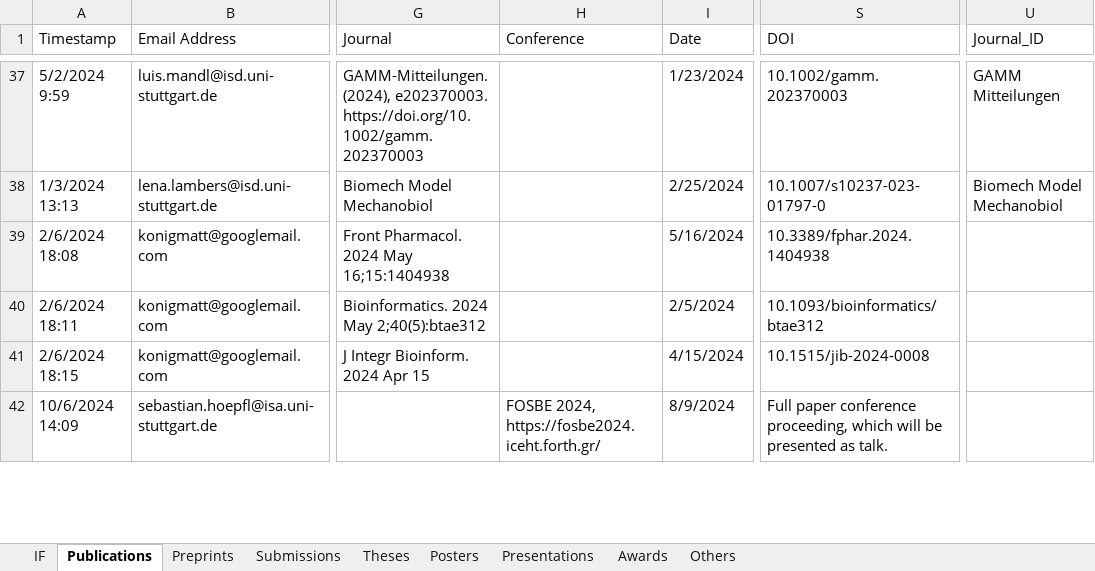
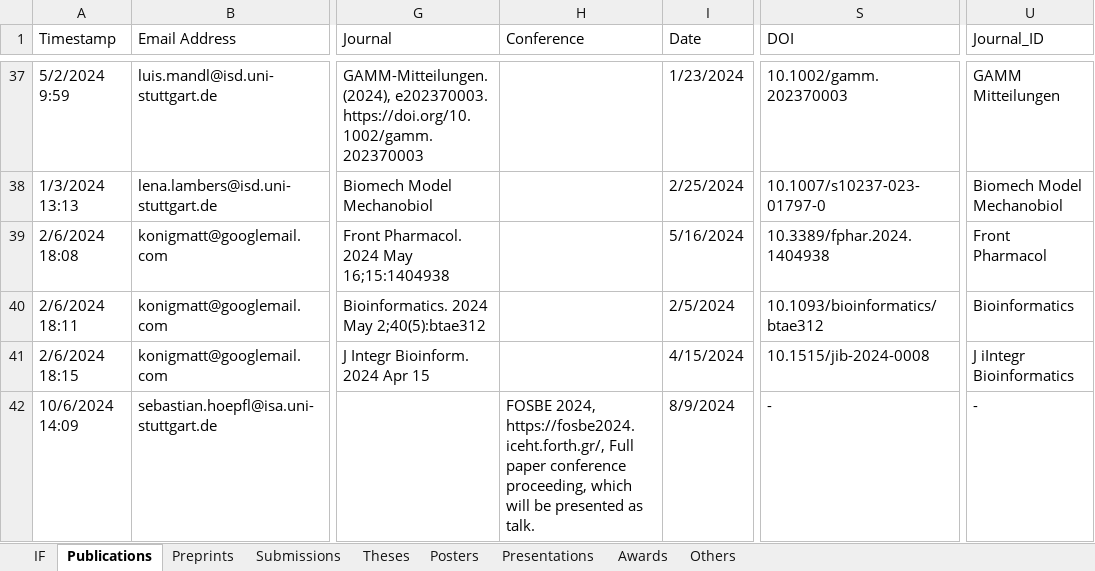
Before and after one commit to qualiperf/qualiperf.github.io, an Excel workbook: assets/news/qualiperf_news.xlsx, sheet Publications, drawn as a sheet; only a part is shown, gaps mark what is left out; values as stored, in another font and other column widths than the file's, no cell formats; the diff covers the shown part only; the diff names each change by its address in the sheet, - before the commit and + after, or states it on an @@ line.

```diff
--- a/assets/news/qualiperf_news.xlsx (sheet Publications)
+++ b/assets/news/qualiperf_news.xlsx (sheet Publications)
-U39 (Journal_ID): (empty)
+U39 (Journal_ID): Front Pharmacol
-U40 (Journal_ID): (empty)
+U40 (Journal_ID): Bioinformatics
-U41 (Journal_ID): (empty)
+U41 (Journal_ID): J iIntegr Bioinformatics
-H42 (Conference): FOSBE 2024, https://fosbe2024.iceht.forth.gr/
+H42 (Conference): FOSBE 2024, https://fosbe2024.iceht.forth.gr/, Full paper conference proceeding, which will be presented as talk.
-S42 (DOI): Full paper conference proceeding, which will be presented as talk.
+S42 (DOI): -
-U42 (Journal_ID): (empty)
+U42 (Journal_ID): -
```
Also changed, not shown: 8 edited cells elsewhere in this sheet, sheet IF, sheet Others, cell formats.
